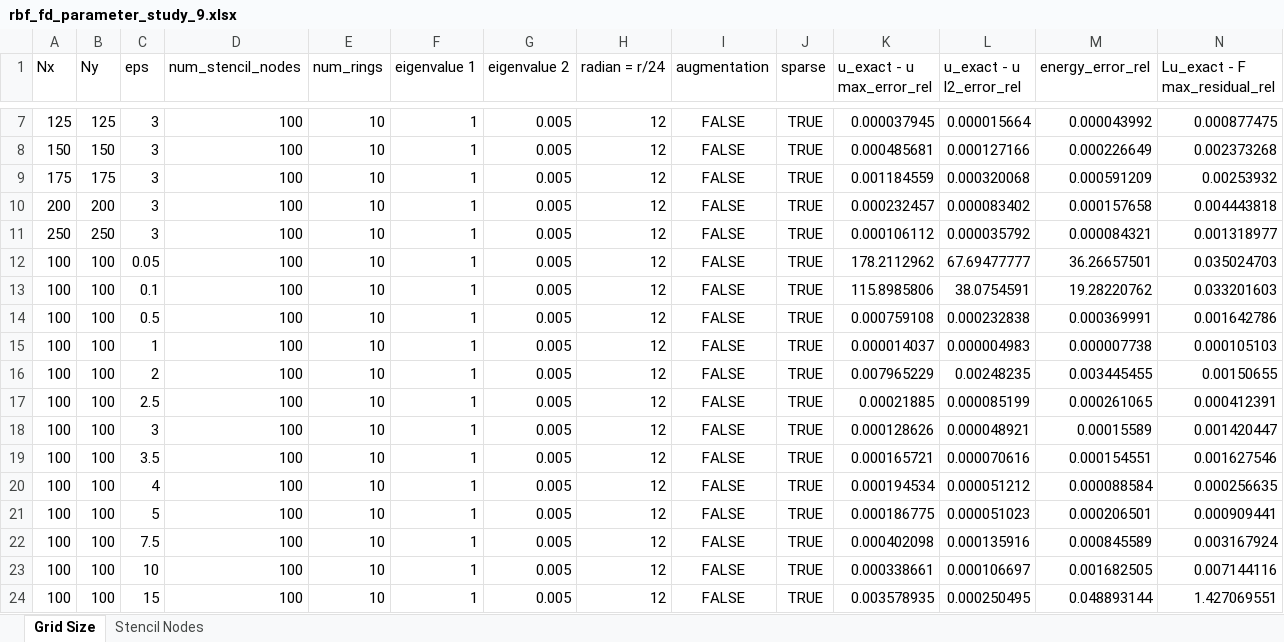
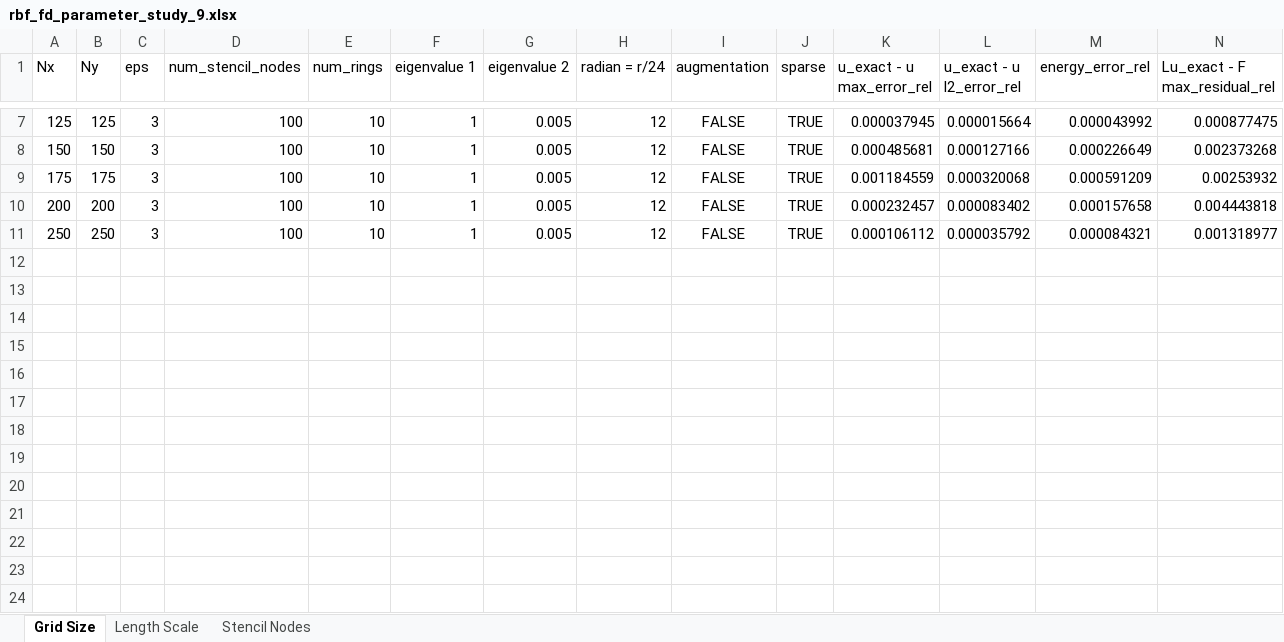
Before and after one commit to DennisC172/RBF-FD-Elliptic, an Excel workbook: Results/rbf_fd_parameter_study_9.xlsx, sheet Grid Size, drawn as a sheet; only a part is shown, gaps mark what is left out; values as stored, in another font and other column widths than the file's, no borders; rows hold the shown columns only; the diff names each change by its address in the sheet, - before the commit and + after, or states it on an @@ line.

```diff
--- a/Results/rbf_fd_parameter_study_9.xlsx (sheet Grid Size)
+++ b/Results/rbf_fd_parameter_study_9.xlsx (sheet Grid Size)
+sheet tab: Length Scale
-row 12: 100 | 100 | 0.05 | 100 | 10 | 1 | 0.005 | 12 | FALSE | TRUE | 178.2112962 | 67.69477777 | 36.26657501 | 0.035024703
-row 13: 100 | 100 | 0.1 | 100 | 10 | 1 | 0.005 | 12 | FALSE | TRUE | 115.8985806 | 38.0754591 | 19.28220762 | 0.033201603
-row 14: 100 | 100 | 0.5 | 100 | 10 | 1 | 0.005 | 12 | FALSE | TRUE | 0.000759108 | 0.000232838 | 0.000369991 | 0.001642786
-row 15: 100 | 100 | 1 | 100 | 10 | 1 | 0.005 | 12 | FALSE | TRUE | 0.000014037 | 0.000004983 | 0.000007738 | 0.000105103
-row 16: 100 | 100 | 2 | 100 | 10 | 1 | 0.005 | 12 | FALSE | TRUE | 0.007965229 | 0.00248235 | 0.003445455 | 0.00150655
-row 17: 100 | 100 | 2.5 | 100 | 10 | 1 | 0.005 | 12 | FALSE | TRUE | 0.00021885 | 0.000085199 | 0.000261065 | 0.000412391
-row 18: 100 | 100 | 3 | 100 | 10 | 1 | 0.005 | 12 | FALSE | TRUE | 0.000128626 | 0.000048921 | 0.00015589 | 0.001420447
-row 19: 100 | 100 | 3.5 | 100 | 10 | 1 | 0.005 | 12 | FALSE | TRUE | 0.000165721 | 0.000070616 | 0.000154551 | 0.001627546
-row 20: 100 | 100 | 4 | 100 | 10 | 1 | 0.005 | 12 | FALSE | TRUE | 0.000194534 | 0.000051212 | 0.000088584 | 0.000256635
-row 21: 100 | 100 | 5 | 100 | 10 | 1 | 0.005 | 12 | FALSE | TRUE | 0.000186775 | 0.000051023 | 0.000206501 | 0.000909441
-row 22: 100 | 100 | 7.5 | 100 | 10 | 1 | 0.005 | 12 | FALSE | TRUE | 0.000402098 | 0.000135916 | 0.000845589 | 0.003167924
-row 23: 100 | 100 | 10 | 100 | 10 | 1 | 0.005 | 12 | FALSE | TRUE | 0.000338661 | 0.000106697 | 0.001682505 | 0.007144116
-row 24: 100 | 100 | 15 | 100 | 10 | 1 | 0.005 | 12 | FALSE | TRUE | 0.003578935 | 0.000250495 | 0.048893144 | 1.427069551
```
